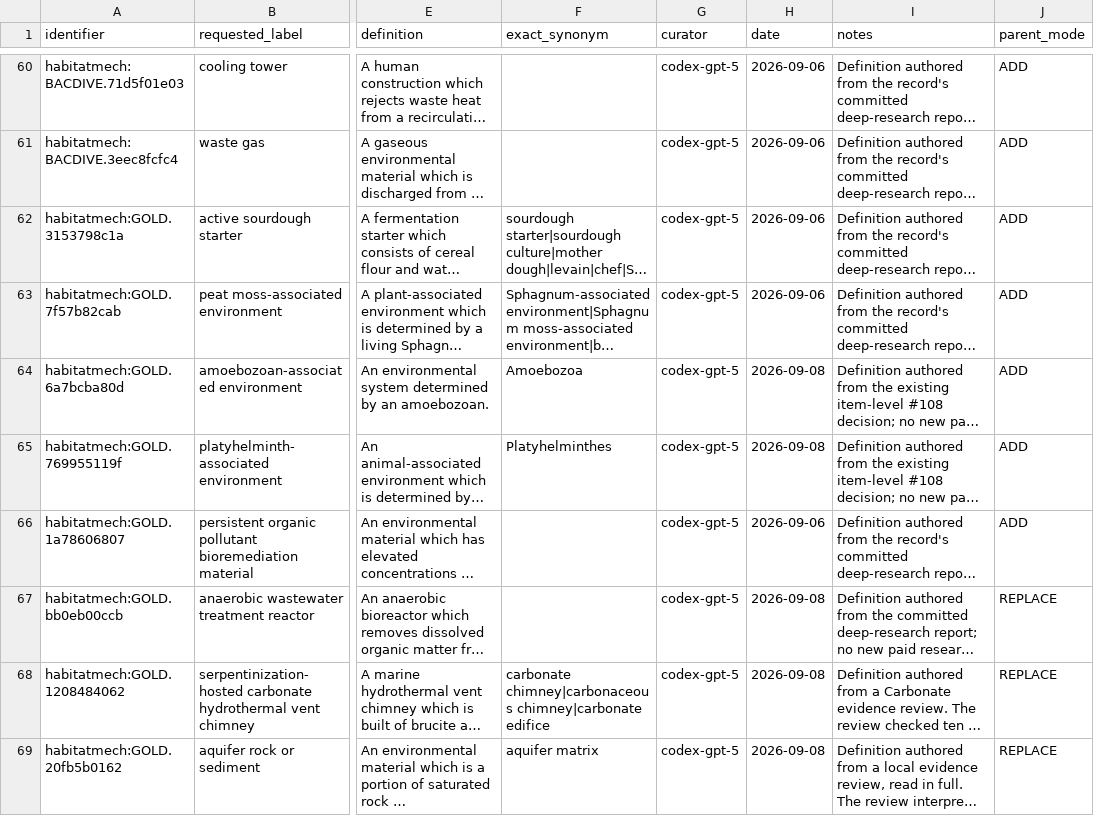
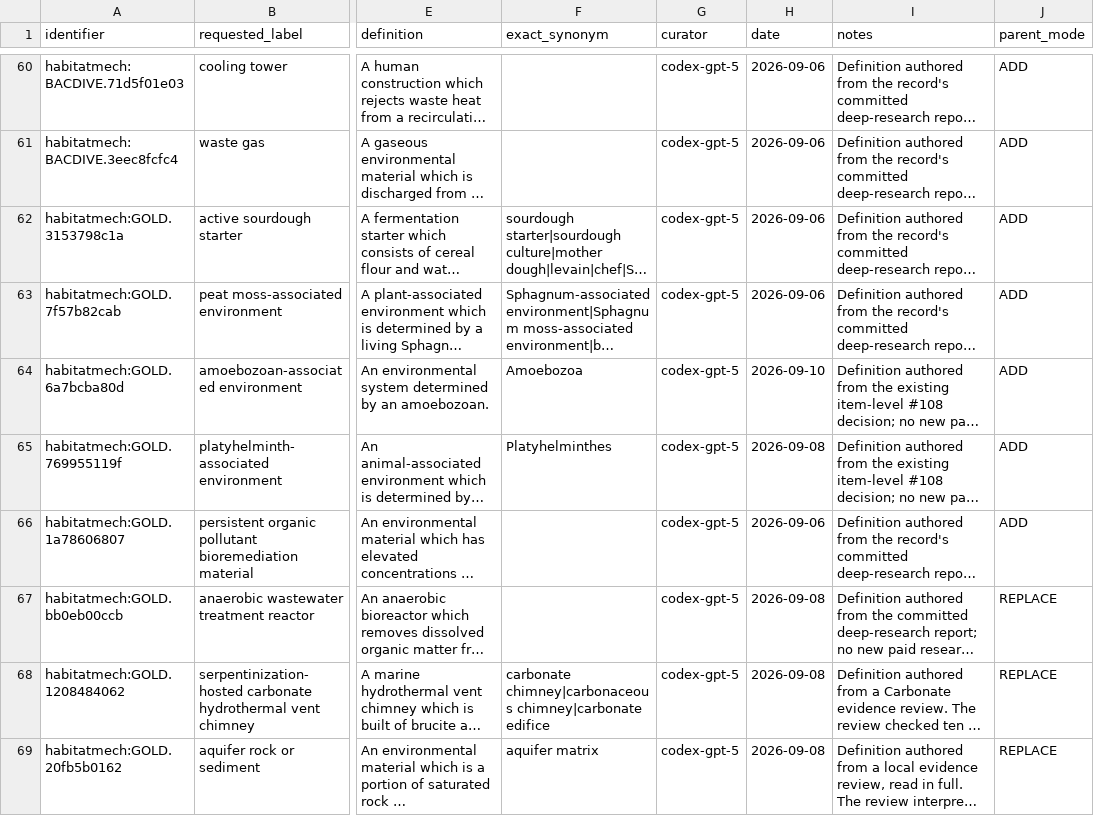
Before and after one commit to CultureBotAI/HabitatMech, a TSV file: curation/term_requests.tsv, drawn as a sheet; only a part is shown, gaps mark what is left out; long unchanged cells end in …; the diff names each change by its address in the sheet, - before the commit and + after, or states it on an @@ line.

Commit message:
Date Amoebozoa term-request update

```diff
--- a/curation/term_requests.tsv
+++ b/curation/term_requests.tsv
-H64 (date): 2026-09-08
+H64 (date): 2026-09-10
```
Also changed, not shown: 2 other files.
